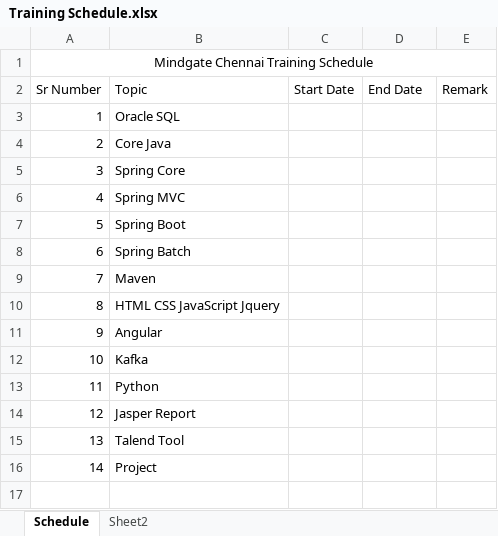
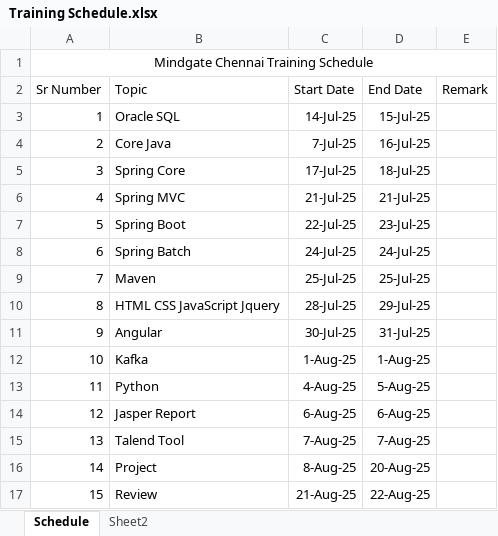
Before and after one commit to vivek-gohil/Mindgate-Chennai-July-2025, an Excel workbook: Training Schedule.xlsx, sheet Schedule, drawn as a sheet; values as stored, in another font and other column widths than the file's, no borders; the diff names each change by its address in the sheet, - before the commit and + after, or states it on an @@ line.

```diff
--- a/Training Schedule.xlsx (sheet Schedule)
+++ b/Training Schedule.xlsx (sheet Schedule)
-C3 (Start Date): (empty)
+C3 (Start Date): 14-Jul-25
-D3 (End Date): (empty)
+D3 (End Date): 15-Jul-25
-C4 (Start Date): (empty)
+C4 (Start Date): 7-Jul-25
-D4 (End Date): (empty)
+D4 (End Date): 16-Jul-25
-C5 (Start Date): (empty)
+C5 (Start Date): 17-Jul-25
-D5 (End Date): (empty)
+D5 (End Date): 18-Jul-25
-C6 (Start Date): (empty)
+C6 (Start Date): 21-Jul-25
-D6 (End Date): (empty)
+D6 (End Date): 21-Jul-25
-C7 (Start Date): (empty)
+C7 (Start Date): 22-Jul-25
-D7 (End Date): (empty)
+D7 (End Date): 23-Jul-25
-C8 (Start Date): (empty)
+C8 (Start Date): 24-Jul-25
-D8 (End Date): (empty)
+D8 (End Date): 24-Jul-25
-C9 (Start Date): (empty)
+C9 (Start Date): 25-Jul-25
-D9 (End Date): (empty)
+D9 (End Date): 25-Jul-25
-C10 (Start Date): (empty)
+C10 (Start Date): 28-Jul-25
-D10 (End Date): (empty)
+D10 (End Date): 29-Jul-25
-C11 (Start Date): (empty)
+C11 (Start Date): 30-Jul-25
-D11 (End Date): (empty)
+D11 (End Date): 31-Jul-25
-C12 (Start Date): (empty)
+C12 (Start Date): 1-Aug-25
-D12 (End Date): (empty)
+D12 (End Date): 1-Aug-25
-C13 (Start Date): (empty)
+C13 (Start Date): 4-Aug-25
-D13 (End Date): (empty)
+D13 (End Date): 5-Aug-25
-C14 (Start Date): (empty)
+C14 (Start Date): 6-Aug-25
-D14 (End Date): (empty)
+D14 (End Date): 6-Aug-25
-C15 (Start Date): (empty)
+C15 (Start Date): 7-Aug-25
-D15 (End Date): (empty)
+D15 (End Date): 7-Aug-25
-C16 (Start Date): (empty)
+C16 (Start Date): 8-Aug-25
-D16 (End Date): (empty)
+D16 (End Date): 20-Aug-25
+row 17: 15 | Review | 21-Aug-25 | 22-Aug-25
```
Also changed, not shown: 8 other files.
